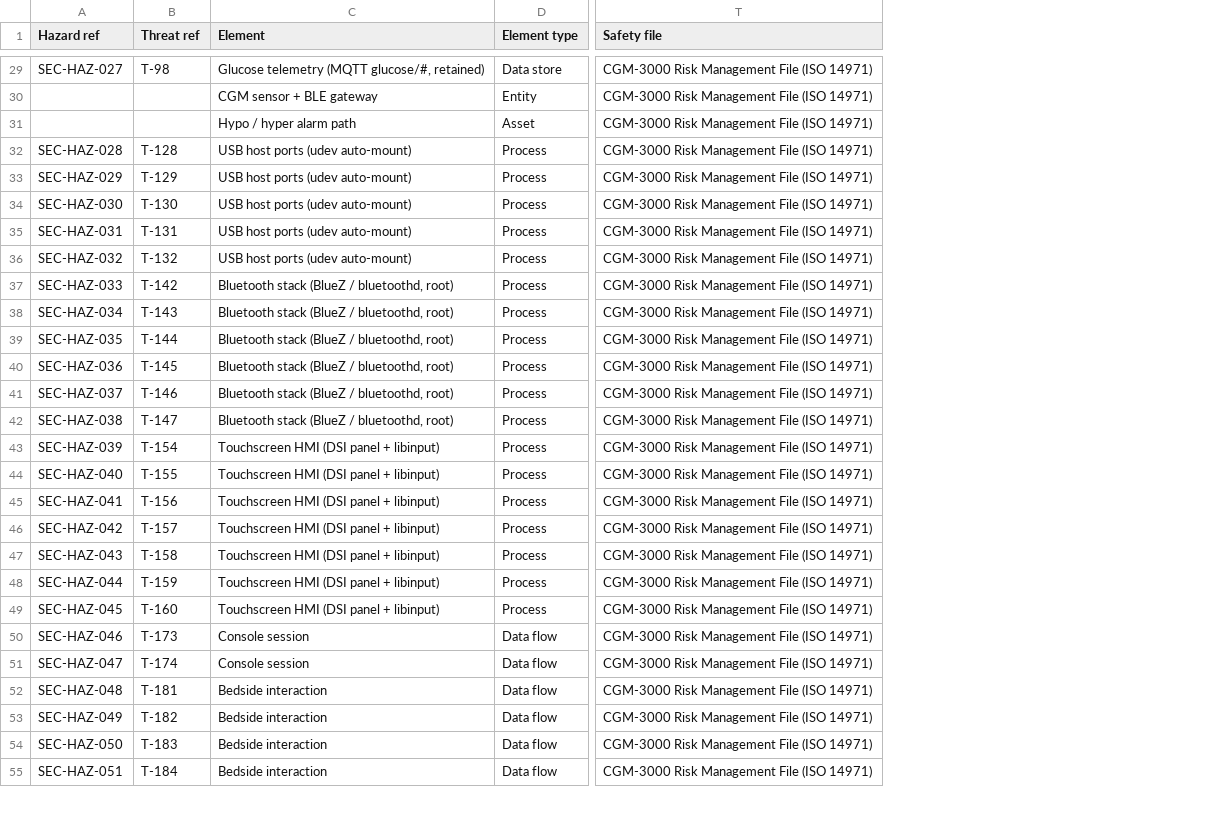
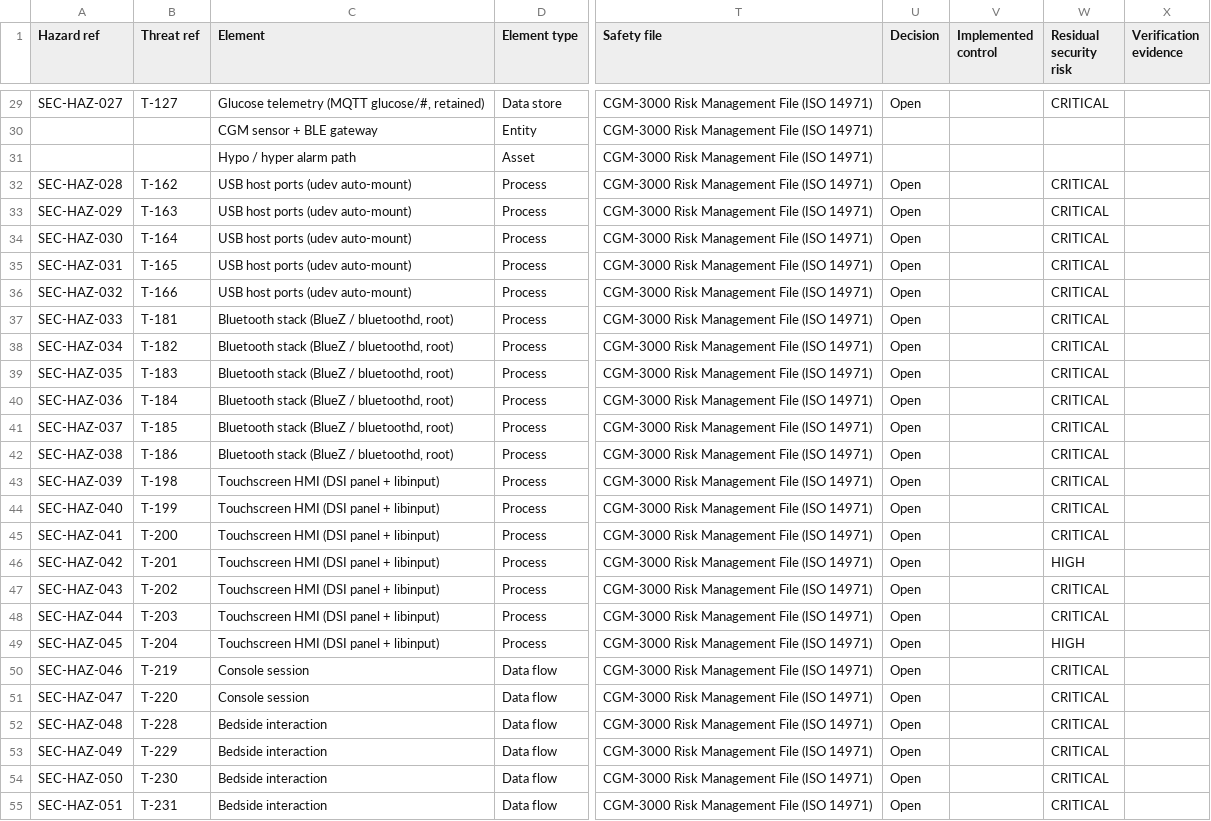
Before and after one commit to aaron-securemed-services/threat-modeling-tool, a CSV file: examples/cgm-lab-safety-traceability.csv, drawn as a sheet; only a part is shown, gaps mark what is left out; the diff covers the shown part only; the diff names each change by its address in the sheet, - before the commit and + after, or states it on an @@ line.

```diff
--- a/examples/cgm-lab-safety-traceability.csv
+++ b/examples/cgm-lab-safety-traceability.csv
+column U (Decision), rows 29-55: Open |  |  | Open | Open | Open | Open | Open | Open | Open | Open | Open | Open | Open | Open | Open | Open | Open | Open | Open | Open | Open | Open | Open | Open | Open | Open
+column V (Implemented control), empty
+column W (Residual security risk), rows 29-55: CRITICAL |  |  | CRITICAL | CRITICAL | CRITICAL | CRITICAL | CRITICAL | CRITICAL | CRITICAL | CRITICAL | CRITICAL | CRITICAL | CRITICAL | CRITICAL | CRITICAL | CRITICAL | HIGH | CRITICAL | CRITICAL | HIGH | CRITICAL | CRITICAL | CRITICAL | CRITICAL | CRITICAL | CRITICAL
+column X (Verification evidence), empty
-B29 (Threat ref): T-98
+B29 (Threat ref): T-127
-B32 (Threat ref): T-128
+B32 (Threat ref): T-162
-B33 (Threat ref): T-129
+B33 (Threat ref): T-163
-B34 (Threat ref): T-130
+B34 (Threat ref): T-164
-B35 (Threat ref): T-131
+B35 (Threat ref): T-165
-B36 (Threat ref): T-132
+B36 (Threat ref): T-166
-B37 (Threat ref): T-142
+B37 (Threat ref): T-181
-B38 (Threat ref): T-143
+B38 (Threat ref): T-182
-B39 (Threat ref): T-144
+B39 (Threat ref): T-183
-B40 (Threat ref): T-145
+B40 (Threat ref): T-184
-B41 (Threat ref): T-146
+B41 (Threat ref): T-185
-B42 (Threat ref): T-147
+B42 (Threat ref): T-186
-B43 (Threat ref): T-154
+B43 (Threat ref): T-198
-B44 (Threat ref): T-155
+B44 (Threat ref): T-199
-B45 (Threat ref): T-156
+B45 (Threat ref): T-200
-B46 (Threat ref): T-157
+B46 (Threat ref): T-201
-B47 (Threat ref): T-158
+B47 (Threat ref): T-202
-B48 (Threat ref): T-159
+B48 (Threat ref): T-203
-B49 (Threat ref): T-160
+B49 (Threat ref): T-204
-B50 (Threat ref): T-173
+B50 (Threat ref): T-219
-B51 (Threat ref): T-174
+B51 (Threat ref): T-220
-B52 (Threat ref): T-181
+B52 (Threat ref): T-228
-B53 (Threat ref): T-182
+B53 (Threat ref): T-229
-B54 (Threat ref): T-183
+B54 (Threat ref): T-230
-B55 (Threat ref): T-184
+B55 (Threat ref): T-231
```
Also changed, not shown: 55 edited cells elsewhere in this file, 13 other files.
